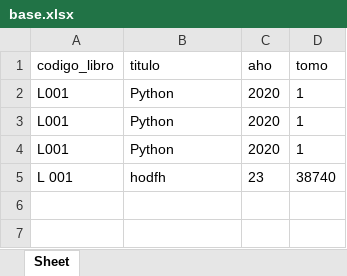
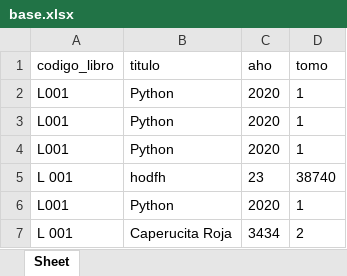
Before and after one commit to abi76416949/MantenimientoLibros, an Excel workbook: base.xlsx, sheet Sheet, drawn as a sheet; values as stored, in another font and other column widths than the file's, no borders; the diff names each change by its address in the sheet, - before the commit and + after, or states it on an @@ line.

```diff
--- a/base.xlsx (sheet Sheet)
+++ b/base.xlsx (sheet Sheet)
+row 6: L001 | Python | 2020 | 1
+row 7: L 001 | Caperucita Roja | 3434 | 2
```
Also changed, not shown: 1 other file.
